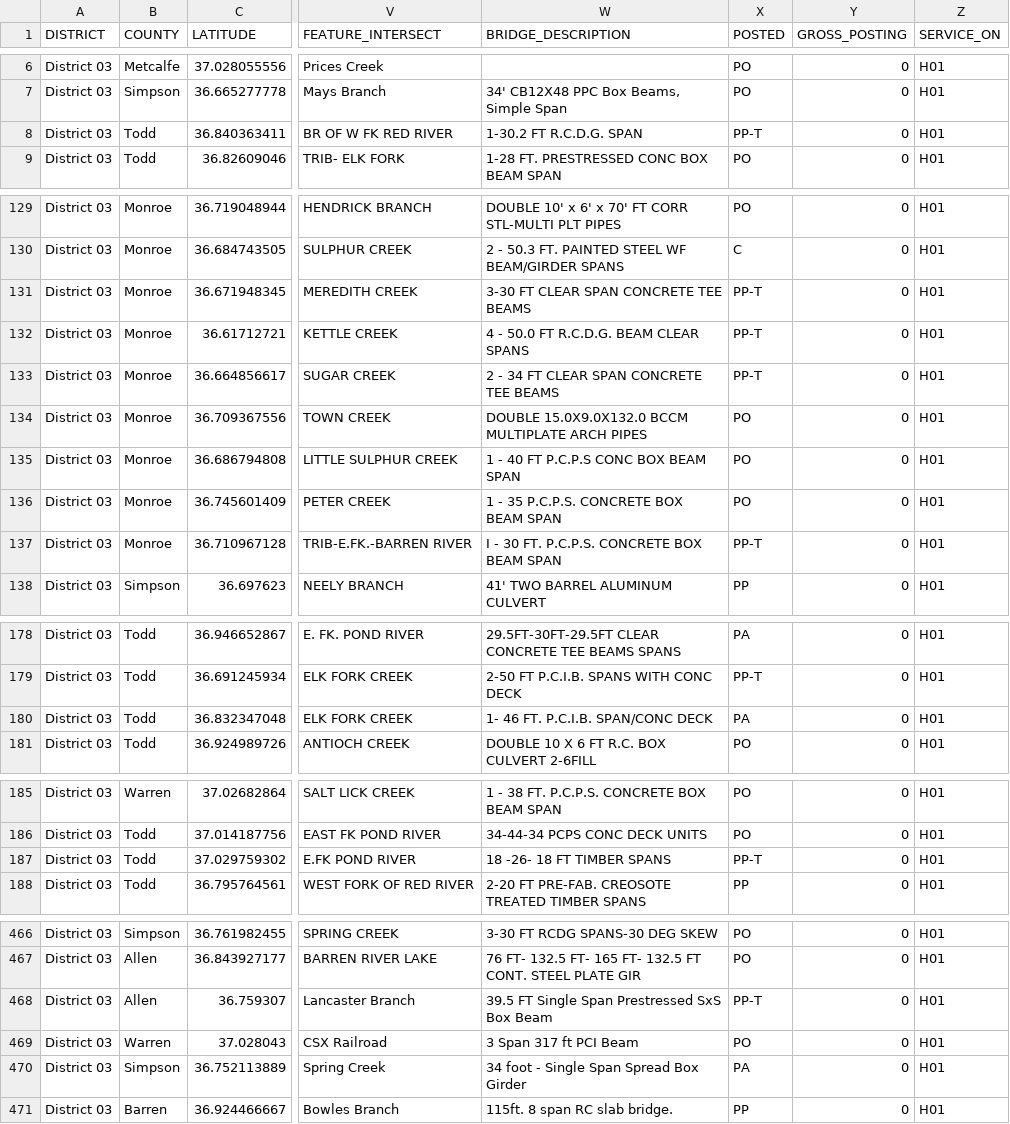
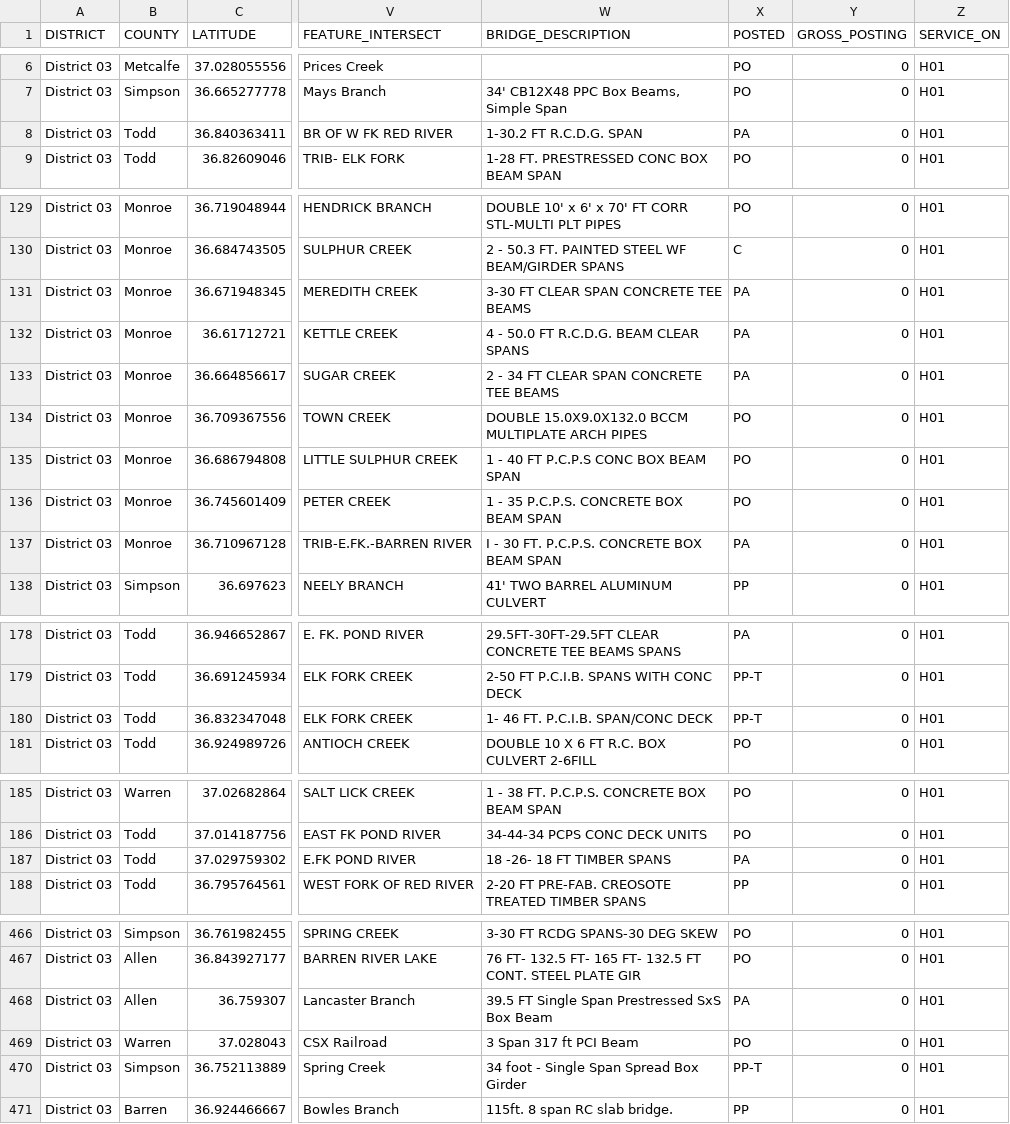
Before and after one commit to chrislambert-ky/analysis-eda-tool, a CSV file: data/report/eda_assets_bridge_condition_owner_area/eda_assets_bridge_condition_owner_area-District-03.csv, drawn as a sheet; only a part is shown, gaps mark what is left out; the diff covers the shown part only; the diff names each change by its address in the sheet, - before the commit and + after, or states it on an @@ line.

```diff
--- a/data/report/eda_assets_bridge_condition_owner_area/eda_assets_bridge_condition_owner_area-District-03.csv
+++ b/data/report/eda_assets_bridge_condition_owner_area/eda_assets_bridge_condition_owner_area-District-03.csv
-X8 (POSTED): PP-T
+X8 (POSTED): PA
-X131:X133 (POSTED): PP-T
+X131:X133 (POSTED): PA
-X137 (POSTED): PP-T
+X137 (POSTED): PA
-X180 (POSTED): PA
+X180 (POSTED): PP-T
-X187 (POSTED): PP-T
+X187 (POSTED): PA
-X468 (POSTED): PP-T
+X468 (POSTED): PA
-X470 (POSTED): PA
+X470 (POSTED): PP-T
```
Also changed, not shown: 4 edited cells elsewhere in this file, data/report/eda_assets_bridge_condition_owner_area/eda_assets_bridge_condition_owner_area-District-01.csv, data/report/eda_assets_bridge_condition_owner_area/eda_assets_bridge_condition_owner_area-District-05.csv, 26 other files.
